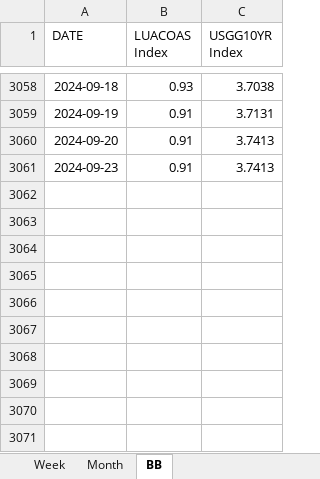
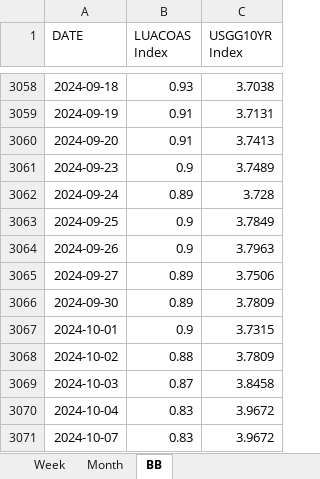
Before and after one commit to wogus337/quantamental, an Excel workbook: data/streamlit_24_signal.xlsx, sheet BB, drawn as a sheet; only a part is shown, gaps mark what is left out; values as stored, in another font and other column widths than the file's, no borders; the diff names each change by its address in the sheet, - before the commit and + after, or states it on an @@ line.

```diff
--- a/data/streamlit_24_signal.xlsx (sheet BB)
+++ b/data/streamlit_24_signal.xlsx (sheet BB)
-B3061 (LUACOAS Index): 0.91
+B3061 (LUACOAS Index): 0.9
-C3061 (USGG10YR Index): 3.7413
+C3061 (USGG10YR Index): 3.7489
+row 3062: 2024-09-24 | 0.89 | 3.728
+row 3063: 2024-09-25 | 0.9 | 3.7849
+row 3064: 2024-09-26 | 0.9 | 3.7963
+row 3065: 2024-09-27 | 0.89 | 3.7506
+row 3066: 2024-09-30 | 0.89 | 3.7809
+row 3067: 2024-10-01 | 0.9 | 3.7315
+row 3068: 2024-10-02 | 0.88 | 3.7809
+row 3069: 2024-10-03 | 0.87 | 3.8458
+row 3070: 2024-10-04 | 0.83 | 3.9672
+row 3071: 2024-10-07 | 0.83 | 3.9672
```
Also changed, not shown: sheet Week, sheet Month, 1 other file.
